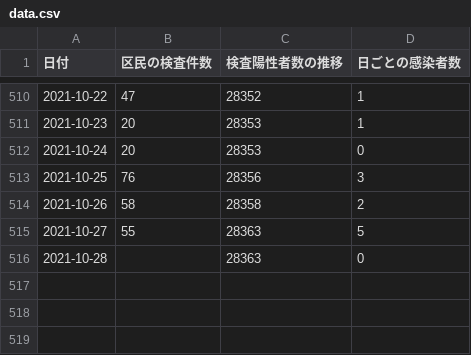
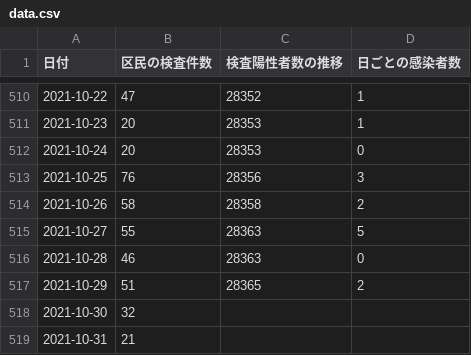
Before and after one commit to frogcat/covid19-setagaya, a CSV file: docs/data.csv, drawn as a sheet; only a part is shown, gaps mark what is left out.

Commit message:
Update data.html and data.csv

```diff
--- a/docs/data.csv
+++ b/docs/data.csv
@@ -515,2 +515,5 @@
 2021-10-27,55,28363,5
-2021-10-28,,28363,0
+2021-10-28,46,28363,0
+2021-10-29,51,28365,2
+2021-10-30,32,,
+2021-10-31,21,,
```
Also changed, not shown: 1 other file.
